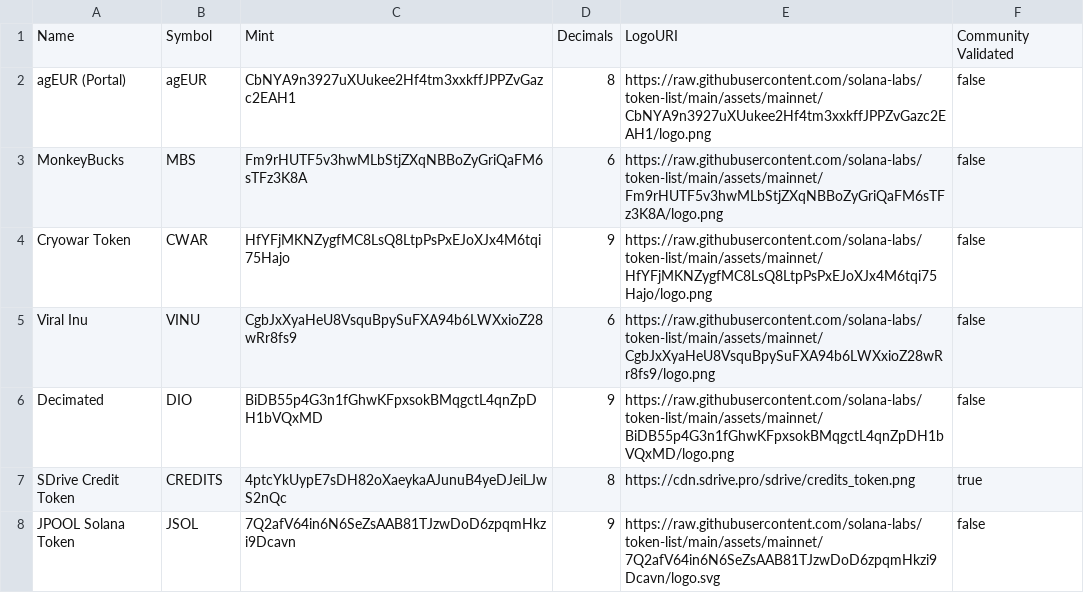
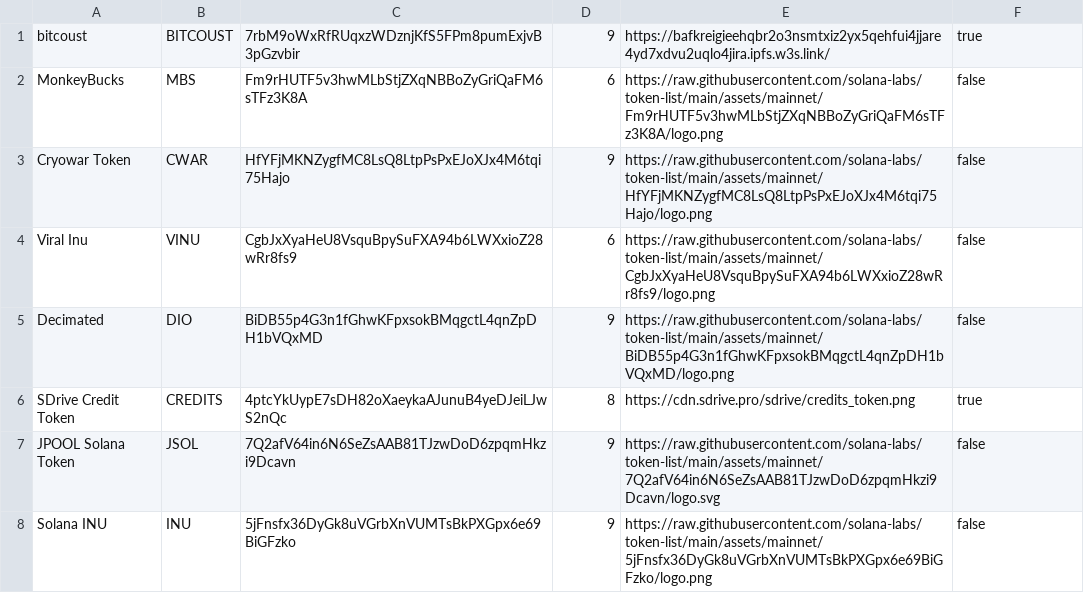
Before and after one commit to PANABARIS/token-list, a CSV file: validated-tokens.csv, drawn as a sheet; only a part is shown; the shorter side is filled out with more unchanged rows; removed rows and columns are numbered as before the commit, all else as after; the diff names each change by its address in the sheet, - before the commit and + after, or states it on an @@ line.

Commit message:
validated bitcoust

```diff
--- a/validated-tokens.csv
+++ b/validated-tokens.csv
-row 1: Name | Symbol | Mint | Decimals | LogoURI | Community Validated
-row 2: agEUR (Portal) | agEUR | CbNYA9n3927uXUukee2Hf4tm3xxkffJPPZvGazc2EAH1 | 8 | https://raw.githubusercontent.com/solana-labs/token-list/main/assets/mainnet/CbNYA9n3927uXUukee2Hf4tm3xxkffJPPZvGazc2EAH1/logo.png | false
+row 1: bitcoust | BITCOUST | 7rbM9oWxRfRUqxzWDznjKfS5FPm8pumExjvB3pGzvbir | 9 | https://bafkreigieehqbr2o3nsmtxiz2yx5qehfui4jjare4yd7xdvu2uqlo4jira.ipfs.w3s.link/ | true
```
